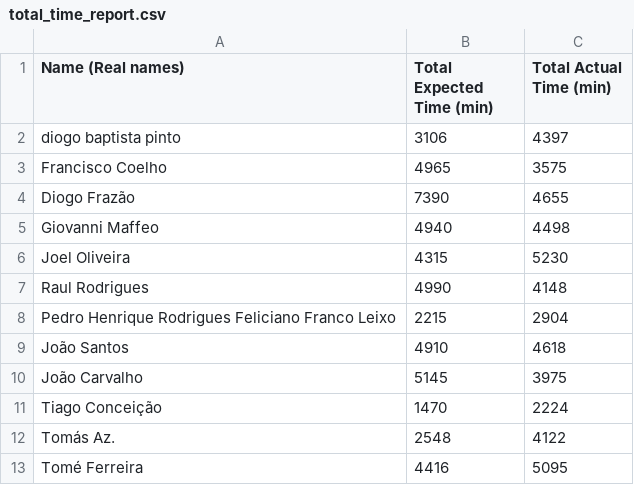
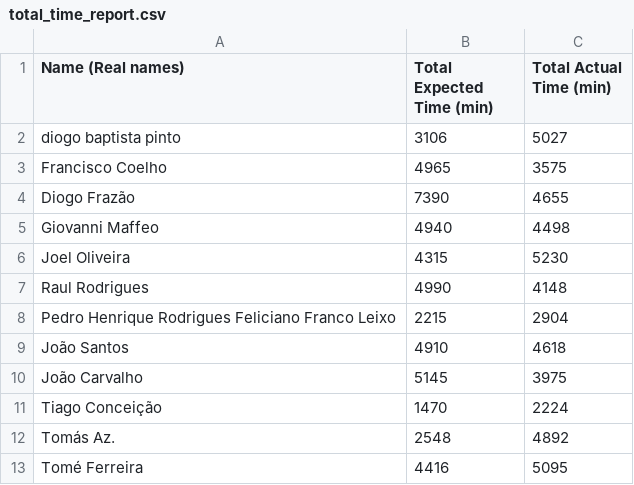
Before and after one commit to joelnoliveira/GP_CTRL_plus_12, a CSV file: reports/total_time_report.csv, drawn as a sheet.

```diff
--- a/reports/total_time_report.csv
+++ b/reports/total_time_report.csv
@@ -1,3 +1,3 @@
 Name (Real names),Total Expected Time (min),Total Actual Time (min)
-diogo baptista pinto,3106,4397
+diogo baptista pinto,3106,5027
 Francisco Coelho,4965,3575
@@ -11,3 +11,3 @@ João Carvalho,5145,3975
 Tiago Conceição,1470,2224
-Tomás Az.,2548,4122
+Tomás Az.,2548,4892
 Tomé Ferreira,4416,5095
```
Also changed, not shown: reports/2026_01_26_weekly_report.csv.
